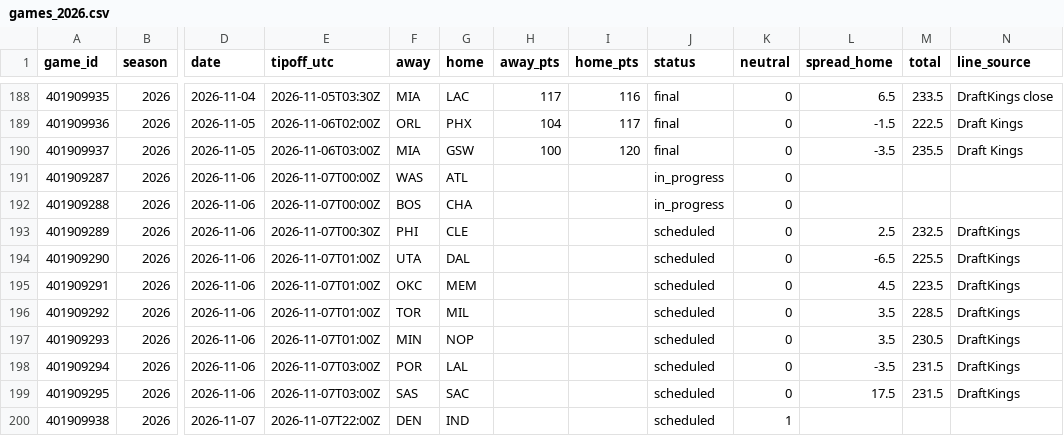
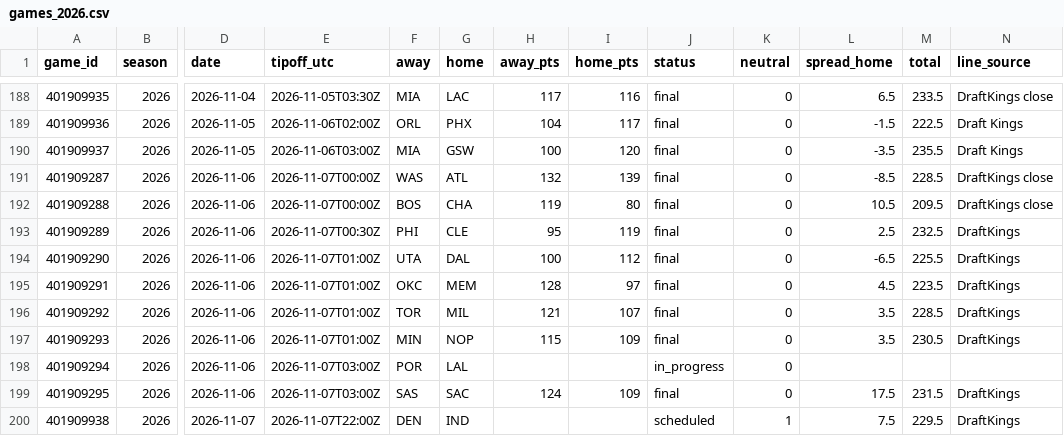
Before and after one commit to adnwkr/KalshiAgent, a CSV file: nba-kalshi/data/results/games_2026.csv, drawn as a sheet; only a part is shown, gaps mark what is left out; the diff covers the shown part only; the diff names each change by its address in the sheet, - before the commit and + after, or states it on an @@ line.

```diff
--- a/nba-kalshi/data/results/games_2026.csv
+++ b/nba-kalshi/data/results/games_2026.csv
-H191 (away_pts): (empty)
+H191 (away_pts): 132
-I191 (home_pts): (empty)
+I191 (home_pts): 139
-J191:J192 (status): in_progress
+J191:J192 (status): final
-L191 (spread_home): (empty)
+L191 (spread_home): -8.5
-M191 (total): (empty)
+M191 (total): 228.5
-N191:N192 (line_source): (empty)
+N191:N192 (line_source): DraftKings close
-H192 (away_pts): (empty)
+H192 (away_pts): 119
-I192 (home_pts): (empty)
+I192 (home_pts): 80
-L192 (spread_home): (empty)
+L192 (spread_home): 10.5
-M192 (total): (empty)
+M192 (total): 209.5
-H193 (away_pts): (empty)
+H193 (away_pts): 95
-I193 (home_pts): (empty)
+I193 (home_pts): 119
-J193:J197 (status): scheduled
+J193:J197 (status): final
-H194 (away_pts): (empty)
+H194 (away_pts): 100
-I194 (home_pts): (empty)
+I194 (home_pts): 112
-H195 (away_pts): (empty)
+H195 (away_pts): 128
-I195 (home_pts): (empty)
+I195 (home_pts): 97
-H196 (away_pts): (empty)
+H196 (away_pts): 121
-I196 (home_pts): (empty)
+I196 (home_pts): 107
-H197 (away_pts): (empty)
+H197 (away_pts): 115
-I197 (home_pts): (empty)
+I197 (home_pts): 109
-J198 (status): scheduled
+J198 (status): in_progress
-L198 (spread_home): -3.5
+L198 (spread_home): (empty)
-M198 (total): 231.5
+M198 (total): (empty)
-N198 (line_source): DraftKings
+N198 (line_source): (empty)
-H199 (away_pts): (empty)
+H199 (away_pts): 124
-I199 (home_pts): (empty)
+I199 (home_pts): 109
-J199 (status): scheduled
+J199 (status): final
-L200 (spread_home): (empty)
+L200 (spread_home): 7.5
-M200 (total): (empty)
+M200 (total): 229.5
-N200 (line_source): (empty)
+N200 (line_source): DraftKings
```
Also changed, not shown: 18 edited cells elsewhere in this file, pga-kalshi/data/results/events.csv, 16 other files.
